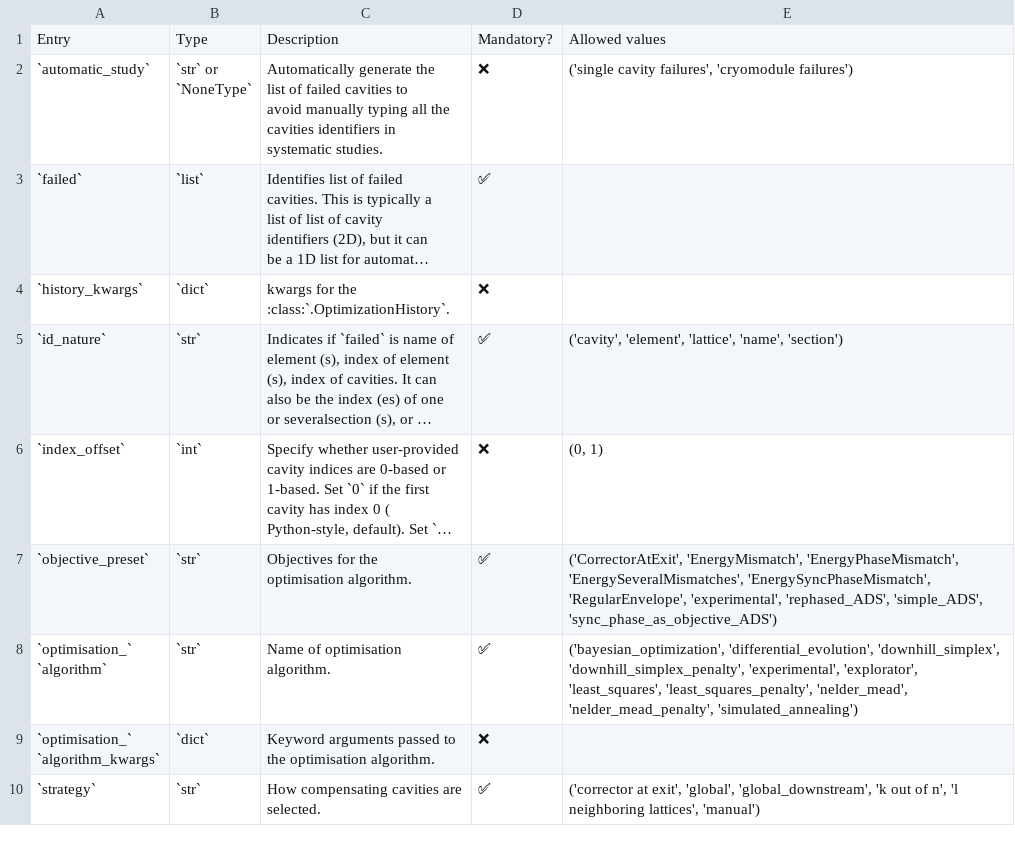
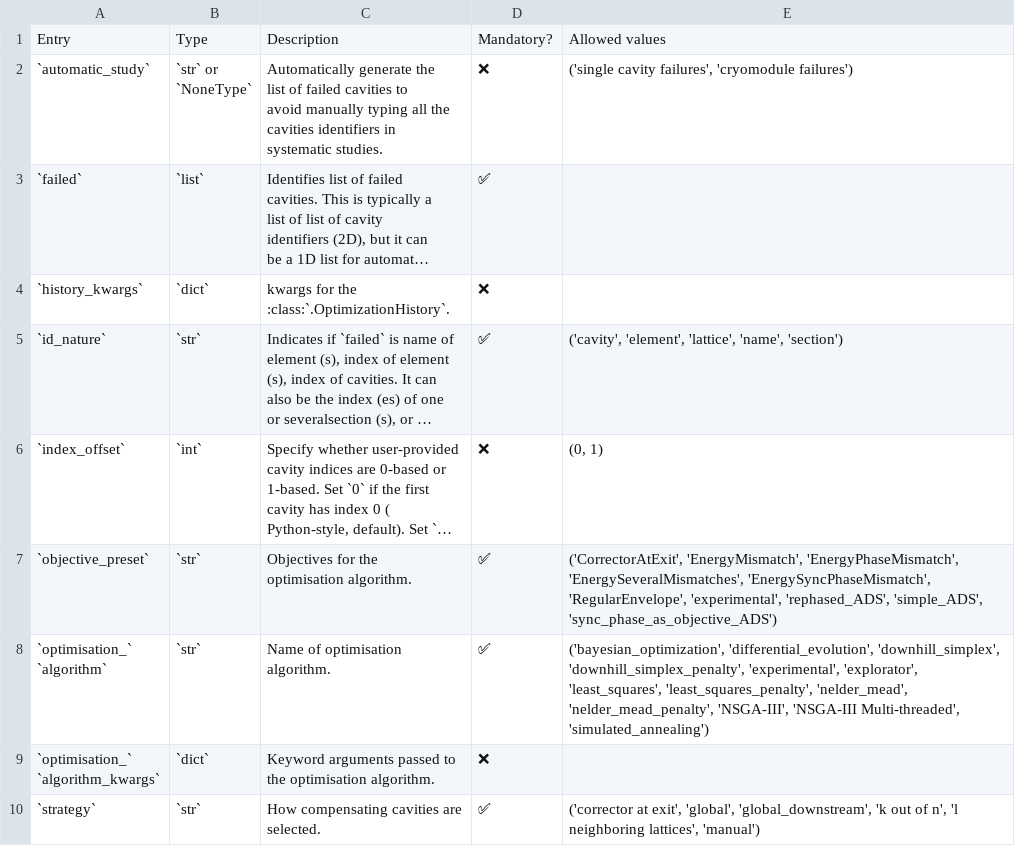
Before and after one commit to AdrienPlacais/LightWin, a CSV file: docs/manual/configuration/entries/wtf_common.csv, drawn as a sheet; long unchanged cells end in …; the diff names each change by its address in the sheet, - before the commit and + after, or states it on an @@ line.

Commit message:
refactored design space creation
now, it is possible to manually define variables and constraints

```diff
--- a/docs/manual/configuration/entries/wtf_common.csv
+++ b/docs/manual/configuration/entries/wtf_common.csv
-E8: …'nelder_mead', 'nelder_mead_penalty', 'simulated_annealing')
+E8: …'nelder_mead', 'nelder_mead_penalty', 'NSGA-III', 'NSGA-III Multi-threaded', 'simulated_annealing')
```
Also changed, not shown: 18 other files.
